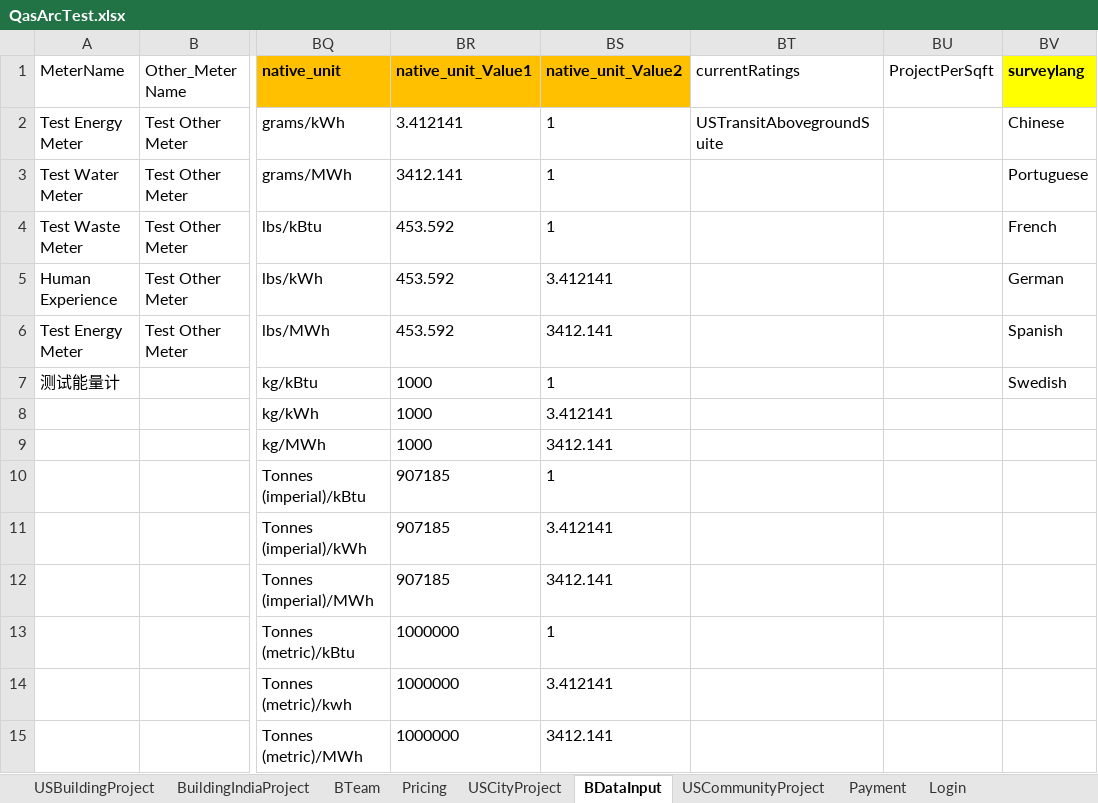
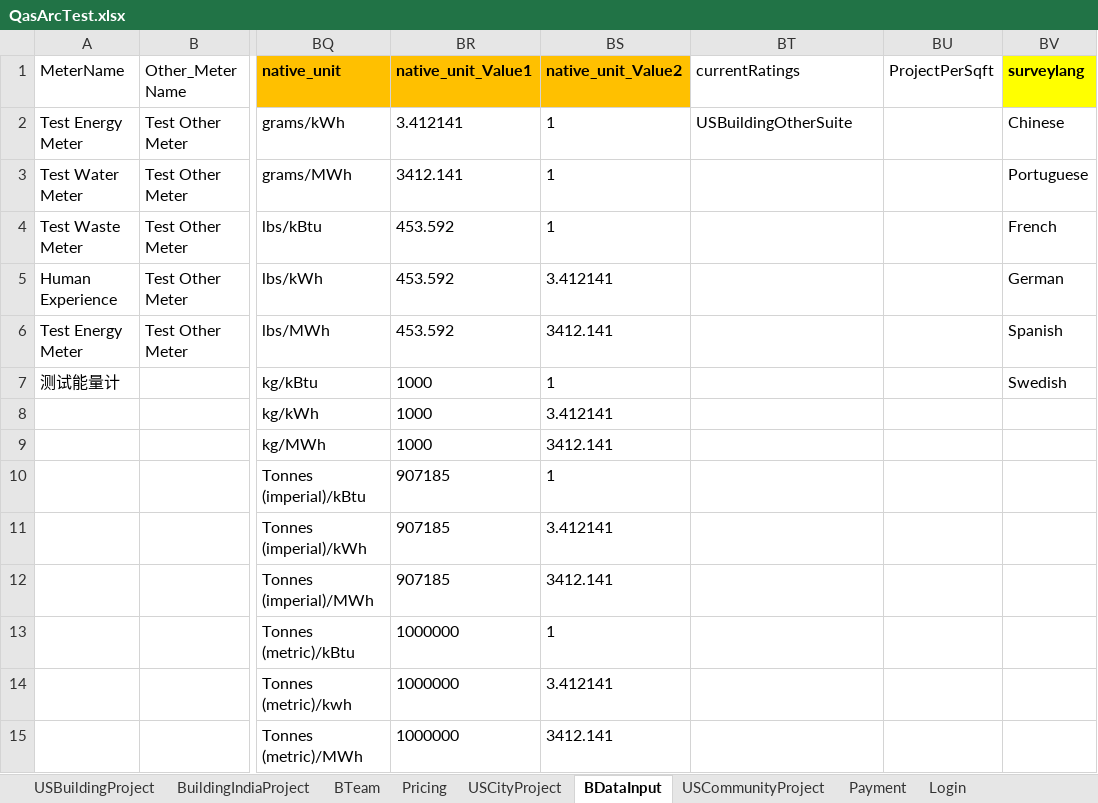
Before and after one commit to saurav1501/AutomationArc, an Excel workbook: AutomationArc/ARCDataTemplete/QasArcTest.xlsx, sheet BDataInput, drawn as a sheet; only a part is shown, gaps mark what is left out; values as stored, in another font and other column widths than the file's, no borders; the diff names each change by its address in the sheet, - before the commit and + after, or states it on an @@ line.

Commit message:
Buiding Other

```diff
--- a/AutomationArc/ARCDataTemplete/QasArcTest.xlsx (sheet BDataInput)
+++ b/AutomationArc/ARCDataTemplete/QasArcTest.xlsx (sheet BDataInput)
-BT2 (currentRatings): USTransitAbovegroundSuite
+BT2 (currentRatings): USBuildingOtherSuite
```
Also changed, not shown: sheet USBuildingProject, 11 other files.
